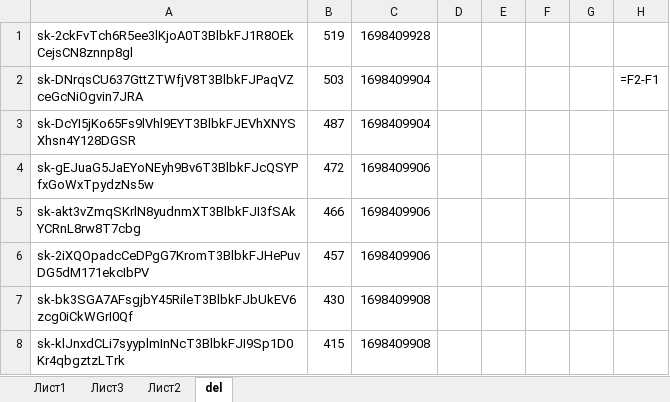
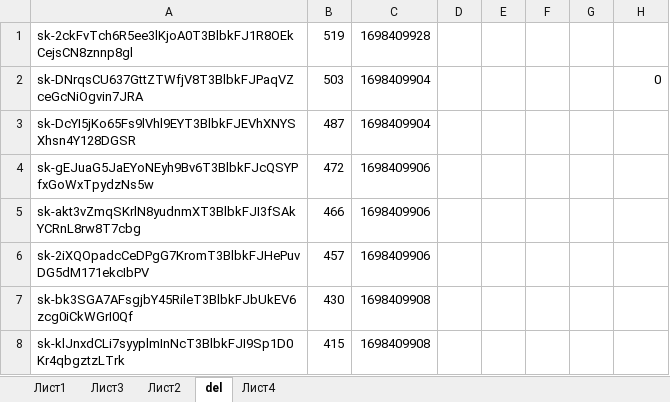
Before and after one commit to Ivan-Zhdanov/vkus_multi, an Excel workbook: API_KEYS.xlsx, sheet del, drawn as a sheet; values as stored, in another font and other column widths than the file's, no borders; formulas without a stored value are shown as written; the diff names each change by its address in the sheet, - before the commit and + after, or states it on an @@ line.

```diff
--- a/API_KEYS.xlsx (sheet del)
+++ b/API_KEYS.xlsx (sheet del)
+sheet tab: Лист4
-H2: =F2-F1
+H2: 0
```
